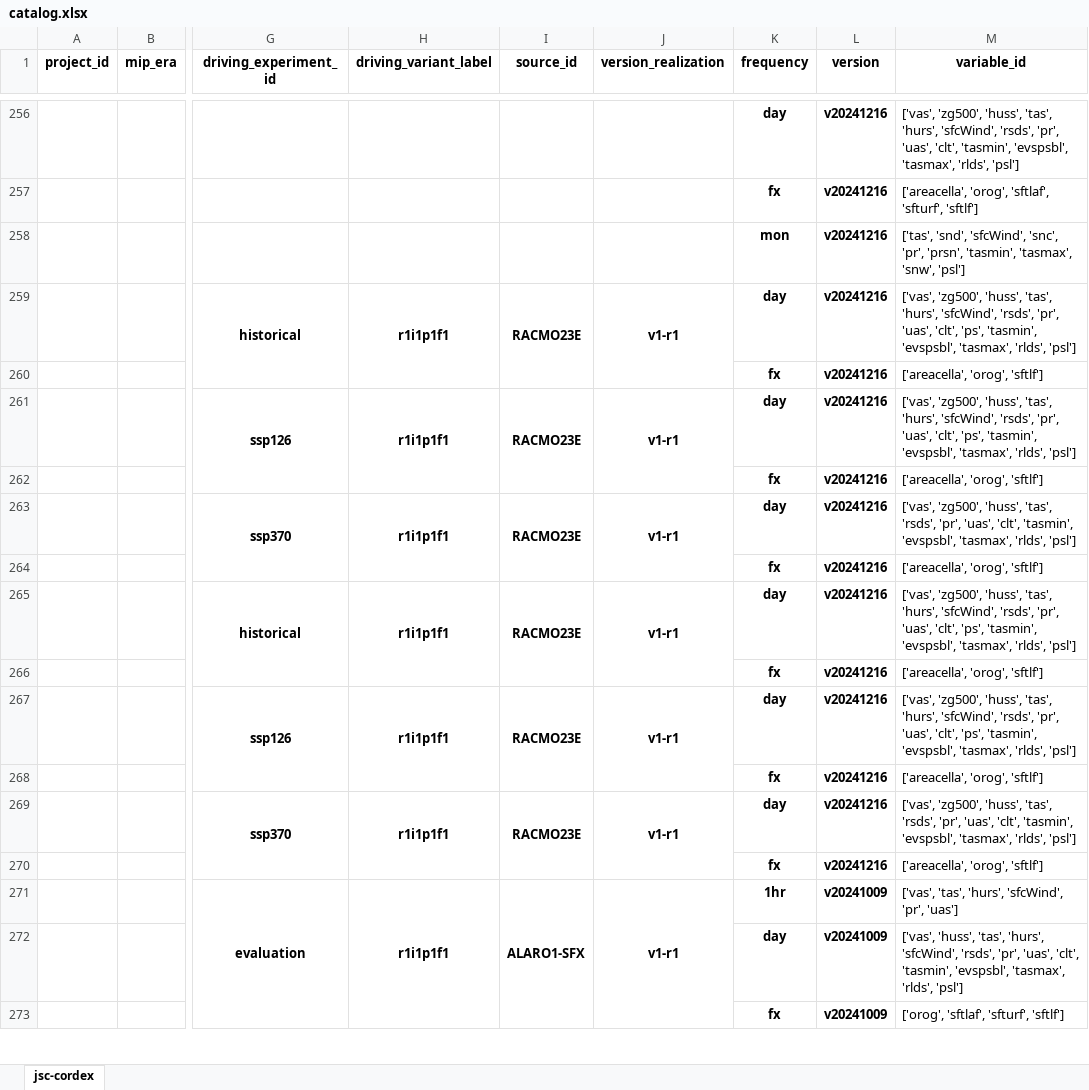
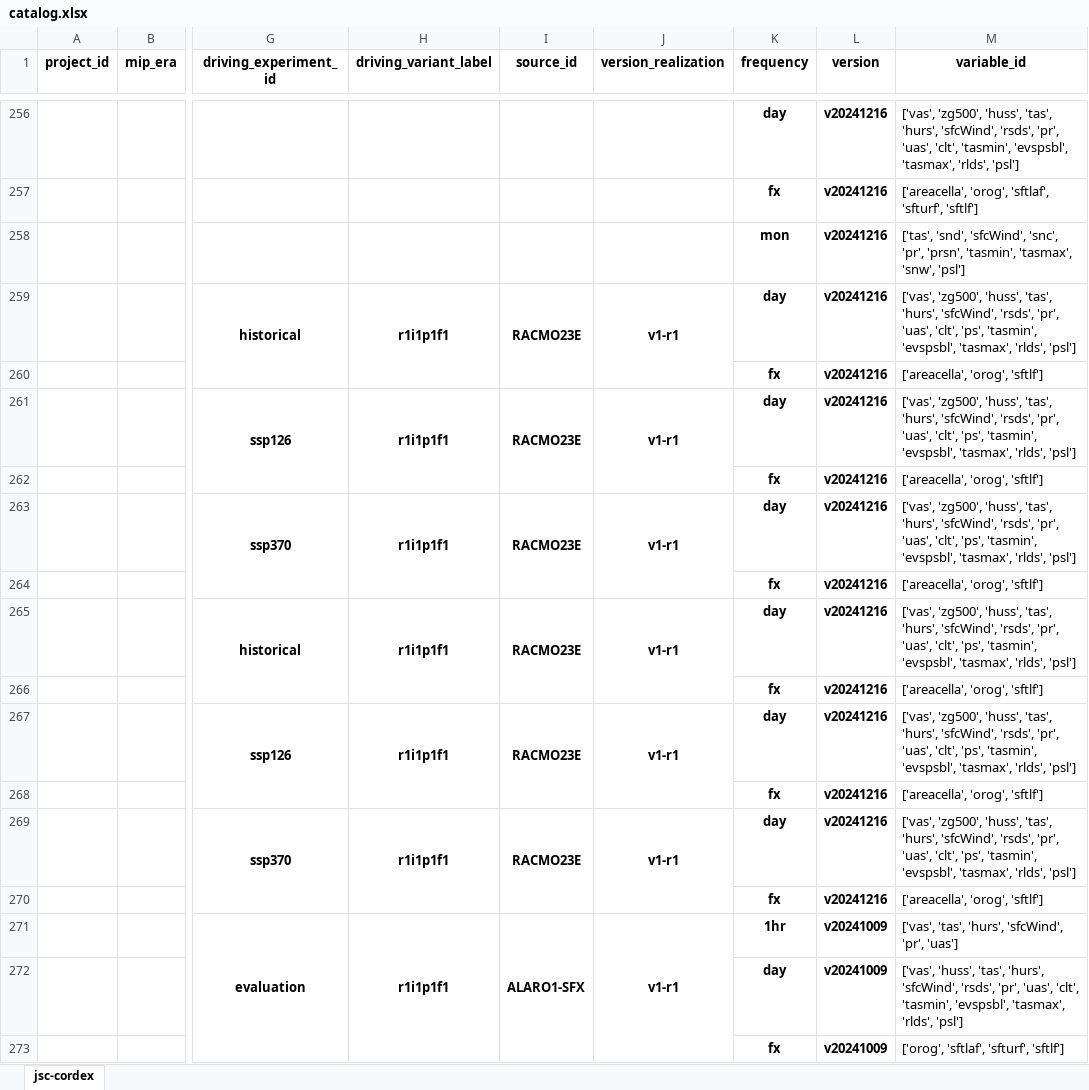
Before and after one commit to larsbuntemeyer/joint-evaluation, an Excel workbook: catalog.xlsx, sheet jsc-cordex, drawn as a sheet; only a part is shown, gaps mark what is left out; values as stored, in another font and other column widths than the file's, no borders; the diff covers the shown part only; the diff names each change by its address in the sheet, - before the commit and + after, or states it on an @@ line.

```diff
--- a/catalog.xlsx (sheet jsc-cordex)
+++ b/catalog.xlsx (sheet jsc-cordex)
-M263 (variable_id): …'huss', 'tas', 'rsds', 'pr', 'uas', 'clt', 'tasmin', 'evspsbl',…
+M263 (variable_id): …'huss', 'tas', 'hurs', 'sfcWind', 'rsds', 'pr', 'uas', 'clt', 'ps', 'tasmin', 'evspsbl',…
-M269 (variable_id): …'huss', 'tas', 'rsds', 'pr', 'uas', 'clt', 'tasmin', 'evspsbl',…
+M269 (variable_id): …'huss', 'tas', 'hurs', 'sfcWind', 'rsds', 'pr', 'uas', 'clt', 'ps', 'tasmin', 'evspsbl',…
```
Also changed, not shown: 1 added row and 8 edited cells elsewhere in this sheet.
